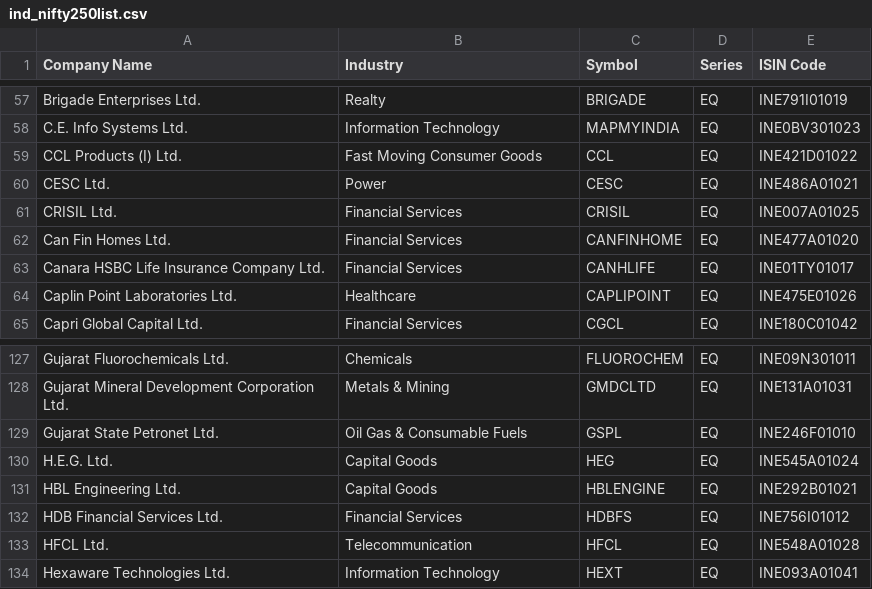
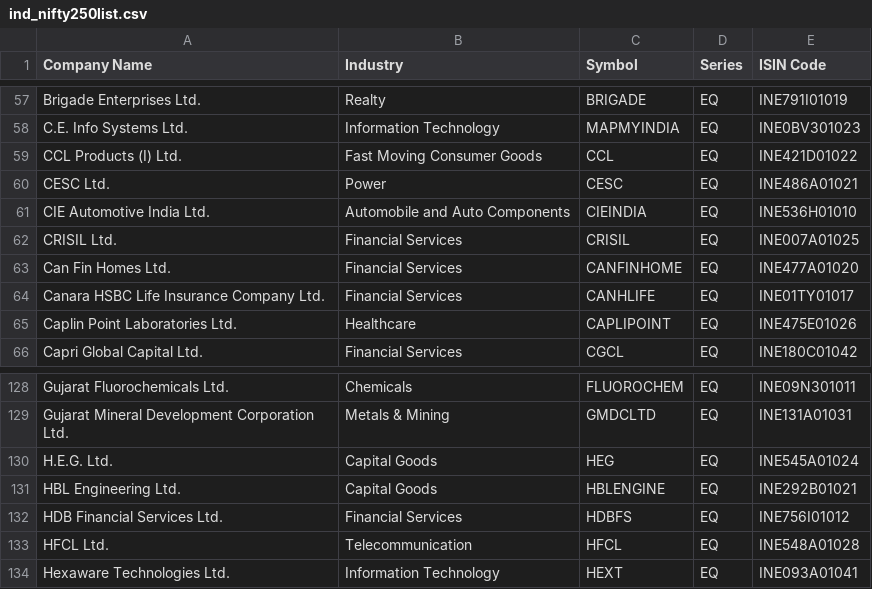
Before and after one commit to prayan2702/Streamlit_Momn_v13_Cached_DB, a CSV file: ind_nifty250list.csv, drawn as a sheet; only a part is shown, gaps mark what is left out.

```diff
--- a/ind_nifty250list.csv
+++ b/ind_nifty250list.csv
@@ -60,2 +60,3 @@ CCL Products (I) Ltd.,Fast Moving Consumer Goods,CCL,EQ,INE421D01022
 CESC Ltd.,Power,CESC,EQ,INE486A01021
+CIE Automotive India Ltd.,Automobile and Auto Components,CIEINDIA,EQ,INE536H01010
 CRISIL Ltd.,Financial Services,CRISIL,EQ,INE007A01025
@@ -128,3 +129,2 @@ Gujarat Fluorochemicals Ltd.,Chemicals,FLUOROCHEM,EQ,INE09N301011
 Gujarat Mineral Development Corporation Ltd.,Metals & Mining,GMDCLTD,EQ,INE131A01031
-Gujarat State Petronet Ltd.,Oil Gas & Consumable Fuels,GSPL,EQ,INE246F01010
 H.E.G. Ltd.,Capital Goods,HEG,EQ,INE545A01024
```
Also changed, not shown: EQUITY_L.csv, ind_nifty500list.csv, 2 other files.
